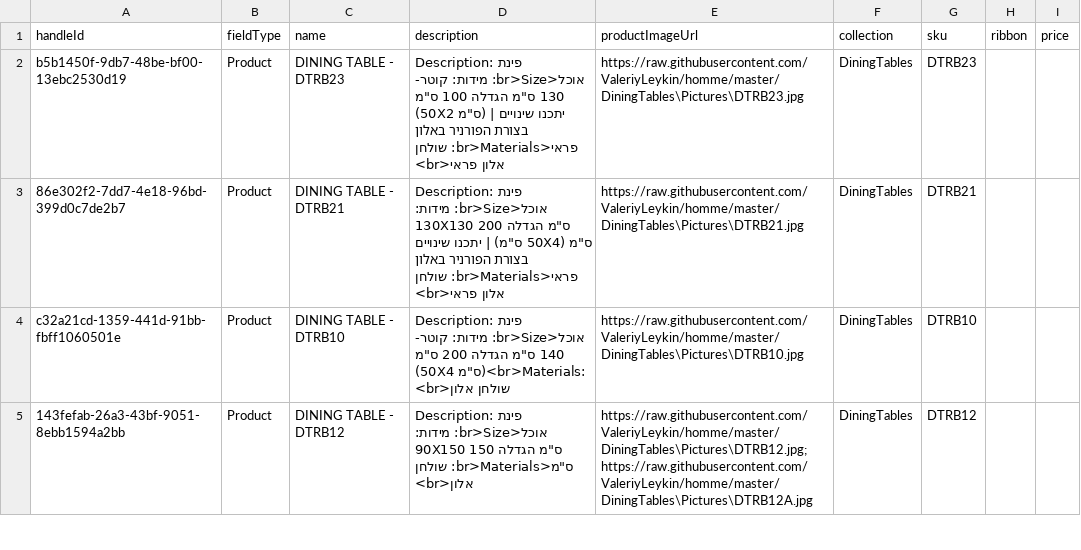
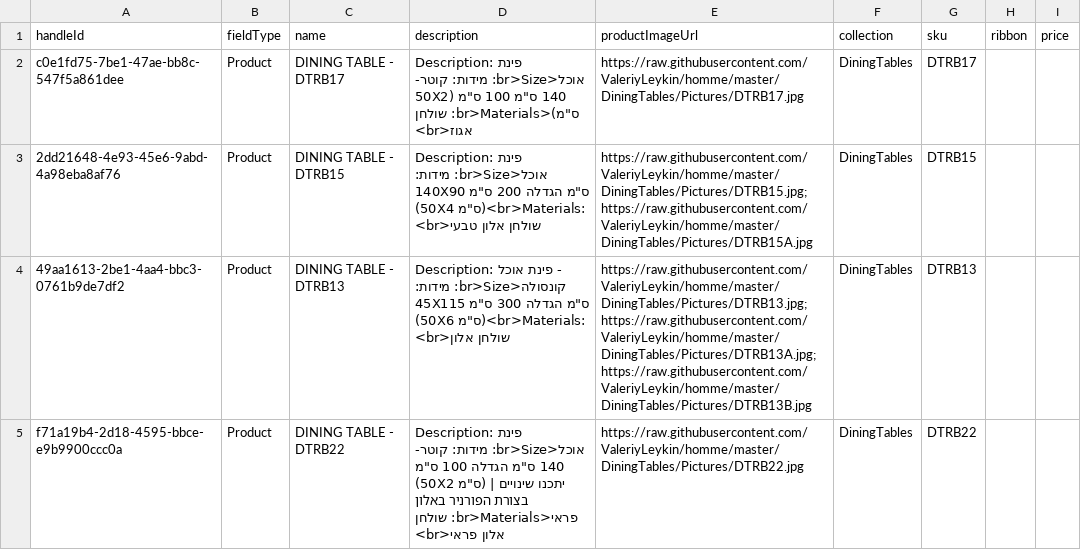
Before and after one commit to ValeriyLeykin/homme, a CSV file: DiningTables/catalog_converted.csv, drawn as a sheet; only a part is shown; the diff covers the shown part only; the diff names each change by its address in the sheet, - before the commit and + after, or states it on an @@ line.

```diff
--- a/DiningTables/catalog_converted.csv
+++ b/DiningTables/catalog_converted.csv
-A2 (handleId): b5b1450f-9db7-48be-bf00-13ebc2530d19
+A2 (handleId): c0e1fd75-7be1-47ae-bb8c-547f5a861dee
-C2 (name): DINING TABLE - DTRB23
+C2 (name): DINING TABLE - DTRB17
-D2 (description): …מידות: קוטר- 130 ס"מ הגדלה 100 ס"מ (50X2 ס"מ) | יתכנו שינויים בצורת הפורניר באלון פראי<br>Materials: שולחן אלון פראי<br>
+D2 (description): …מידות: קוטר- 140 ס"מ 100 ס"מ (50X2 ס"מ)<br>Materials: שולחן אגוז<br>
-E2 (productImageUrl): https://raw.githubusercontent.com/ValeriyLeykin/homme/master/DiningTables\Pictures\DTRB23.jpg
+E2 (productImageUrl): https://raw.githubusercontent.com/ValeriyLeykin/homme/master/DiningTables/Pictures/DTRB17.jpg
-G2 (sku): DTRB23
+G2 (sku): DTRB17
-A3 (handleId): 86e302f2-7dd7-4e18-96bd-399d0c7de2b7
+A3 (handleId): 2dd21648-4e93-45e6-9abd-4a98eba8af76
-C3 (name): DINING TABLE - DTRB21
+C3 (name): DINING TABLE - DTRB15
-D3 (description): …אוכל<br>Size: מידות: 130X130 ס"מ הגדלה 200 ס"מ (50X4 ס"מ) | יתכנו שינויים בצורת הפורניר באלון פראי<br>Materials: שולחן אלון פראי<br>
+D3 (description): …אוכל<br>Size: מידות: 140X90 ס"מ הגדלה 200 ס"מ (50X4 ס"מ)<br>Materials: שולחן אלון טבעי<br>
-E3 (productImageUrl): https://raw.githubusercontent.com/ValeriyLeykin/homme/master/DiningTables\Pictures\DTRB21.jpg
+E3 (productImageUrl): https://raw.githubusercontent.com/ValeriyLeykin/homme/master/DiningTables/Pictures/DTRB15.jpg;https://raw.githubusercontent.com/ValeriyLeykin/homme/master/DiningTables/Pictures/DTRB15A.jpg
-G3 (sku): DTRB21
+G3 (sku): DTRB15
-A4 (handleId): c32a21cd-1359-441d-91bb-fbff1060501e
+A4 (handleId): 49aa1613-2be1-4aa4-bbc3-0761b9de7df2
-C4 (name): DINING TABLE - DTRB10
+C4 (name): DINING TABLE - DTRB13
-D4 (description): Description: פינת אוכל<br>Size: מידות: קוטר- 140 ס"מ הגדלה 200 ס"מ (50X4 ס"מ)<br>Materials: שולחן…
+D4 (description): Description: פינת אוכל - קונסולה<br>Size: מידות: 45X115 ס"מ הגדלה 300 ס"מ (50X6 ס"מ)<br>Materials: שולחן…
-E4 (productImageUrl): https://raw.githubusercontent.com/ValeriyLeykin/homme/master/DiningTables\Pictures\DTRB10.jpg
+E4 (productImageUrl): https://raw.githubusercontent.com/ValeriyLeykin/homme/master/DiningTables/Pictures/DTRB13.jpg;https://raw.githubusercontent.com/ValeriyLeykin/homme/master/DiningTables/Pictures/DTRB13A.jpg;https://raw.githubusercontent.com/ValeriyLeykin/homme/master/DiningTables/Pictures/DTRB13B.jpg
-G4 (sku): DTRB10
+G4 (sku): DTRB13
-A5 (handleId): 143fefab-26a3-43bf-9051-8ebb1594a2bb
+A5 (handleId): f71a19b4-2d18-4595-bbce-e9b9900ccc0a
-C5 (name): DINING TABLE - DTRB12
+C5 (name): DINING TABLE - DTRB22
-D5 (description): …אוכל<br>Size: מידות: 90X150 ס"מ הגדלה 150 ס"מ<br>Materials: שולחן אלון<br>
+D5 (description): …אוכל<br>Size: מידות: קוטר- 140 ס"מ הגדלה 100 ס"מ (50X2 ס"מ) | יתכנו שינויים בצורת הפורניר באלון פראי<br>Materials: שולחן אלון פראי<br>
-E5 (productImageUrl): https://raw.githubusercontent.com/ValeriyLeykin/homme/master/DiningTables\Pictures\DTRB12.jpg;https://raw.githubusercontent.com/ValeriyLeykin/homme/master/DiningTables\Pictures\DTRB12A.jpg
+E5 (productImageUrl): https://raw.githubusercontent.com/ValeriyLeykin/homme/master/DiningTables/Pictures/DTRB22.jpg
-G5 (sku): DTRB12
+G5 (sku): DTRB22
```
Also changed, not shown: 1 added row, 1 removed row and 91 edited cells elsewhere in this file, Beds/catalog_converted.csv, Chairs/catalog_forWix.csv, 1 other file.
